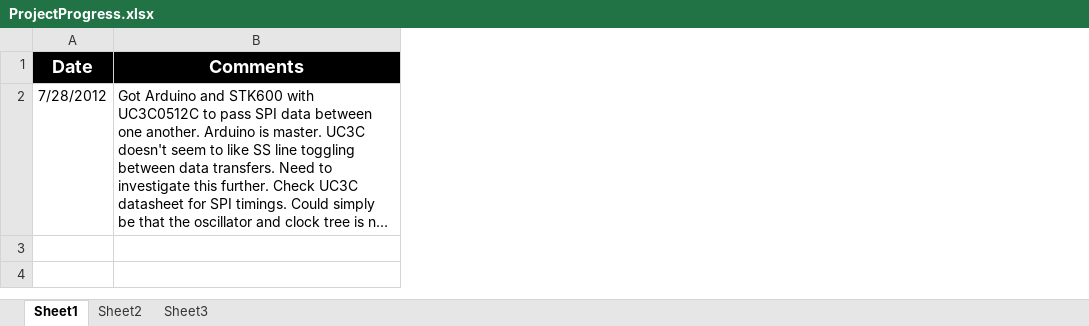
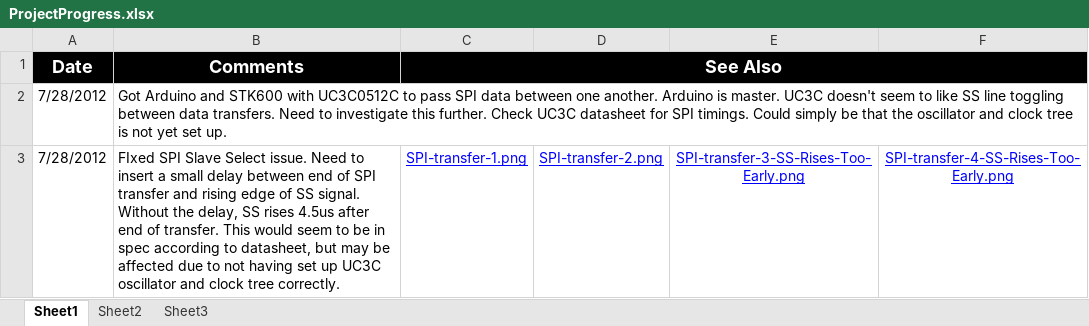
Before and after one commit to codinghead/touchshield, an Excel workbook: documentation/ProjectProgress.xlsx, sheet Sheet1, drawn as a sheet; long unchanged cells end in …; values as stored, in another font and other column widths than the file's, no borders; the diff names each change by its address in the sheet, - before the commit and + after, or states it on an @@ line.

Commit message:
Added project progress tracker.
Created basic tracker to kep note of progress and plan next steps.

```diff
--- a/documentation/ProjectProgress.xlsx (sheet Sheet1)
+++ b/documentation/ProjectProgress.xlsx (sheet Sheet1)
+column C, row 1: See Also
+column D, empty
+column E, empty
+column F, empty
+row 3: 7/28/2012 | FIxed SPI Slave Select issue. Need to insert a small delay between end of SPI transfer and rising edge of SS signal. Without the delay, SS rises 4.5us after end of transfer. This would seem to be in spec according to datasheet, but may be affected due to not having set up UC3C oscillator and clock tree correctly. | SPI-transfer-1.png | SPI-transfer-2.png | SPI-transfer-3-SS-Rises-Too-Early.png | SPI-transfer-4-SS-Rises-Too-Early.png
```
